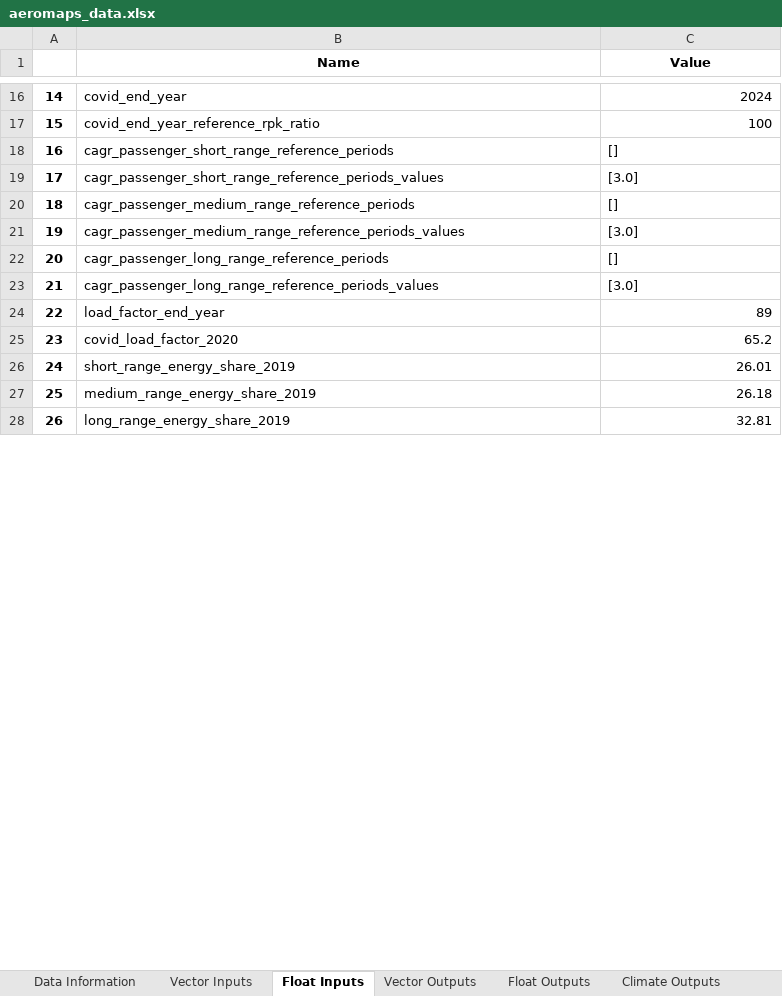
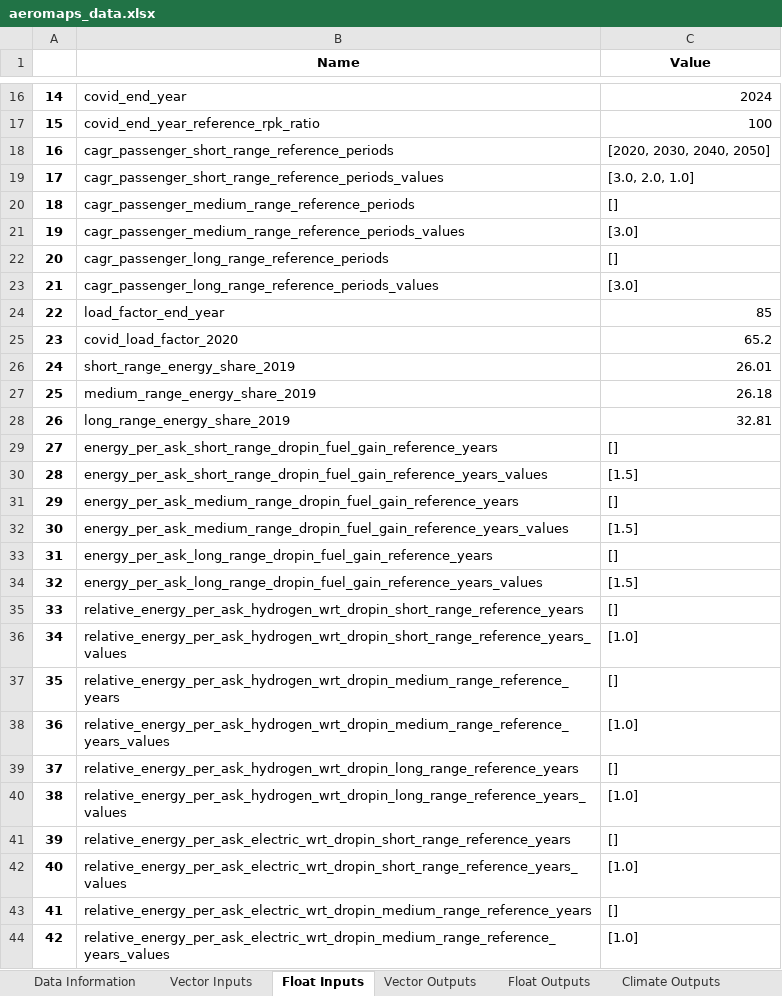
Before and after one commit to AeroMAPS/AeroMAPS, an Excel workbook: aeromaps/notebooks/aeromaps_data.xlsx, sheet Float Inputs, drawn as a sheet; only a part is shown, gaps mark what is left out; values as stored, in another font and other column widths than the file's, no borders; 1 other sheet too large or unreadable and not compared; the diff covers the shown part only; the diff names each change by its address in the sheet, - before the commit and + after, or states it on an @@ line.

```diff
--- a/aeromaps/notebooks/aeromaps_data.xlsx (sheet Float Inputs)
+++ b/aeromaps/notebooks/aeromaps_data.xlsx (sheet Float Inputs)
-C18 (Value): []
+C18 (Value): [2020, 2030, 2040, 2050]
-C19 (Value): [3.0]
+C19 (Value): [3.0, 2.0, 1.0]
-C24 (Value): 89
+C24 (Value): 85
+row 29: 27 | energy_per_ask_short_range_dropin_fuel_gain_reference_years | []
+row 30: 28 | energy_per_ask_short_range_dropin_fuel_gain_reference_years_values | [1.5]
+row 31: 29 | energy_per_ask_medium_range_dropin_fuel_gain_reference_years | []
+row 32: 30 | energy_per_ask_medium_range_dropin_fuel_gain_reference_years_values | [1.5]
+row 33: 31 | energy_per_ask_long_range_dropin_fuel_gain_reference_years | []
+row 34: 32 | energy_per_ask_long_range_dropin_fuel_gain_reference_years_values | [1.5]
+row 35: 33 | relative_energy_per_ask_hydrogen_wrt_dropin_short_range_reference_years | []
+row 36: 34 | relative_energy_per_ask_hydrogen_wrt_dropin_short_range_reference_years_values | [1.0]
+row 37: 35 | relative_energy_per_ask_hydrogen_wrt_dropin_medium_range_reference_years | []
+row 38: 36 | relative_energy_per_ask_hydrogen_wrt_dropin_medium_range_reference_years_values | [1.0]
+row 39: 37 | relative_energy_per_ask_hydrogen_wrt_dropin_long_range_reference_years | []
+row 40: 38 | relative_energy_per_ask_hydrogen_wrt_dropin_long_range_reference_years_values | [1.0]
+row 41: 39 | relative_energy_per_ask_electric_wrt_dropin_short_range_reference_years | []
+row 42: 40 | relative_energy_per_ask_electric_wrt_dropin_short_range_reference_years_values | [1.0]
+row 43: 41 | relative_energy_per_ask_electric_wrt_dropin_medium_range_reference_years | []
+row 44: 42 | relative_energy_per_ask_electric_wrt_dropin_medium_range_reference_years_values | [1.0]
```
Also changed, not shown: 47 added rows, 1 removed row, 9 moved rows, 23 edited cells and row numbers in column A elsewhere in this sheet, sheet Climate Outputs, sheet Data Information, sheet Float Outputs.
